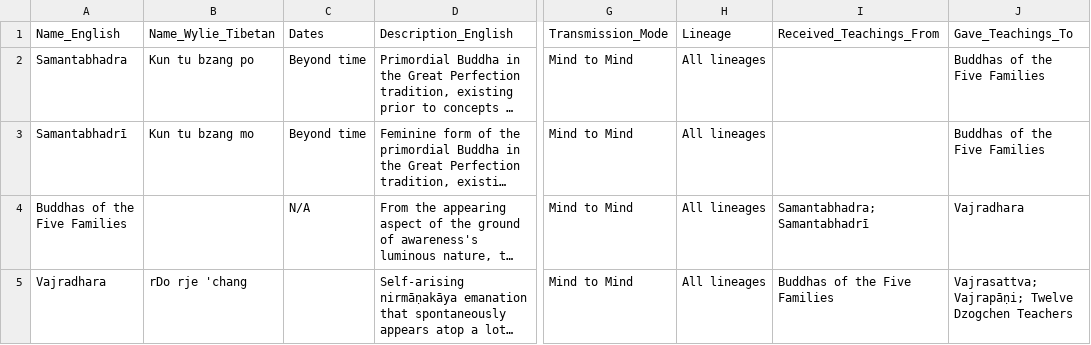
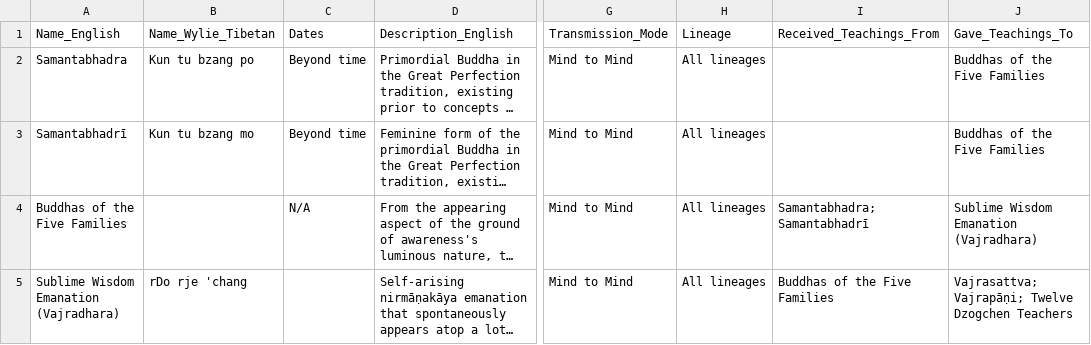
Before and after one commit to aftab-h/buddhist-lineage-tree-for-web, a CSV file: data/dzogchen_lineage.csv, drawn as a sheet; only a part is shown, gaps mark what is left out; long unchanged cells end in …; the diff covers the shown part only; the diff names each change by its address in the sheet, - before the commit and + after, or states it on an @@ line.

Commit message:
csv updtates

```diff
--- a/data/dzogchen_lineage.csv
+++ b/data/dzogchen_lineage.csv
-J4: Vajradhara
+J4: Sublime Wisdom Emanation (Vajradhara)
-A5: Vajradhara
+A5: Sublime Wisdom Emanation (Vajradhara)
```
Also changed, not shown: 12 edited cells elsewhere in this file.
